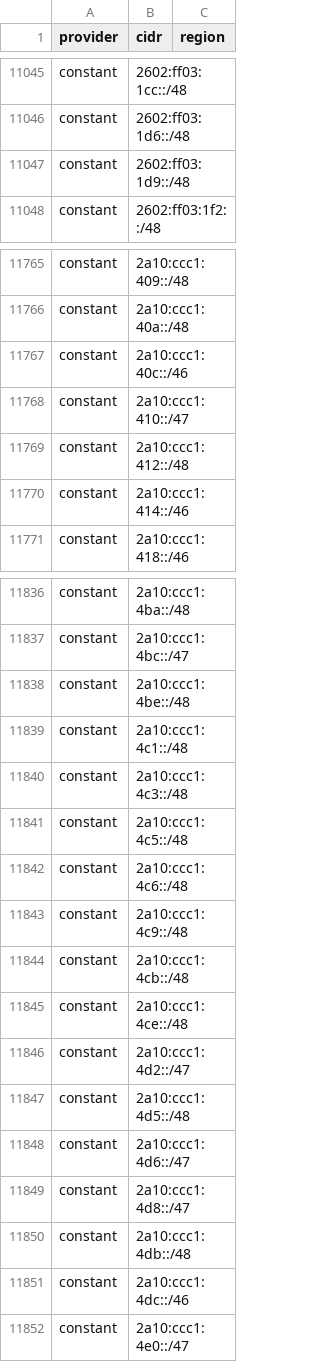
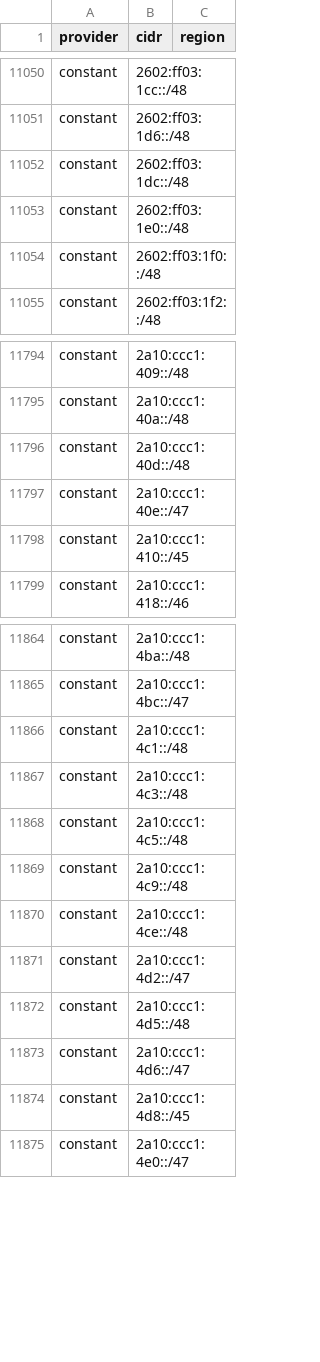
Before and after one commit to 123jjck/cdn-ip-ranges, a CSV file: all/all.csv, drawn as a sheet; only a part is shown, gaps mark what is left out; the diff covers the shown part only.

```diff
--- a/all/all.csv
+++ b/all/all.csv
@@ -11046,3 +11051,5 @@ constant,2602:ff03:1cc::/48,
 constant,2602:ff03:1d6::/48,
-constant,2602:ff03:1d9::/48,
+constant,2602:ff03:1dc::/48,
+constant,2602:ff03:1e0::/48,
+constant,2602:ff03:1f0::/48,
 constant,2602:ff03:1f2::/48,
@@ -11766,6 +11795,5 @@ constant,2a10:ccc1:409::/48,
 constant,2a10:ccc1:40a::/48,
-constant,2a10:ccc1:40c::/46,
-constant,2a10:ccc1:410::/47,
-constant,2a10:ccc1:412::/48,
-constant,2a10:ccc1:414::/46,
+constant,2a10:ccc1:40d::/48,
+constant,2a10:ccc1:40e::/47,
+constant,2a10:ccc1:410::/45,
 constant,2a10:ccc1:418::/46,
@@ -11837,3 +11865,2 @@ constant,2a10:ccc1:4ba::/48,
 constant,2a10:ccc1:4bc::/47,
-constant,2a10:ccc1:4be::/48,
 constant,2a10:ccc1:4c1::/48,
@@ -11841,5 +11868,3 @@ constant,2a10:ccc1:4c3::/48,
 constant,2a10:ccc1:4c5::/48,
-constant,2a10:ccc1:4c6::/48,
 constant,2a10:ccc1:4c9::/48,
-constant,2a10:ccc1:4cb::/48,
 constant,2a10:ccc1:4ce::/48,
@@ -11848,5 +11873,3 @@ constant,2a10:ccc1:4d5::/48,
 constant,2a10:ccc1:4d6::/47,
-constant,2a10:ccc1:4d8::/47,
-constant,2a10:ccc1:4db::/48,
-constant,2a10:ccc1:4dc::/46,
+constant,2a10:ccc1:4d8::/45,
 constant,2a10:ccc1:4e0::/47,
```
Also changed, not shown: 49 added rows, 22 removed rows and 30 edited cells elsewhere in this file, 38 other files.
